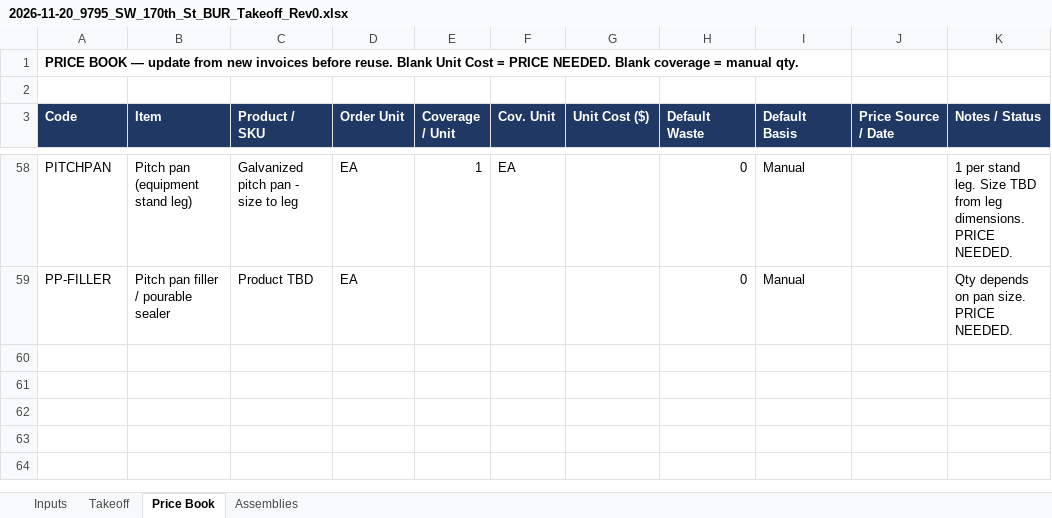
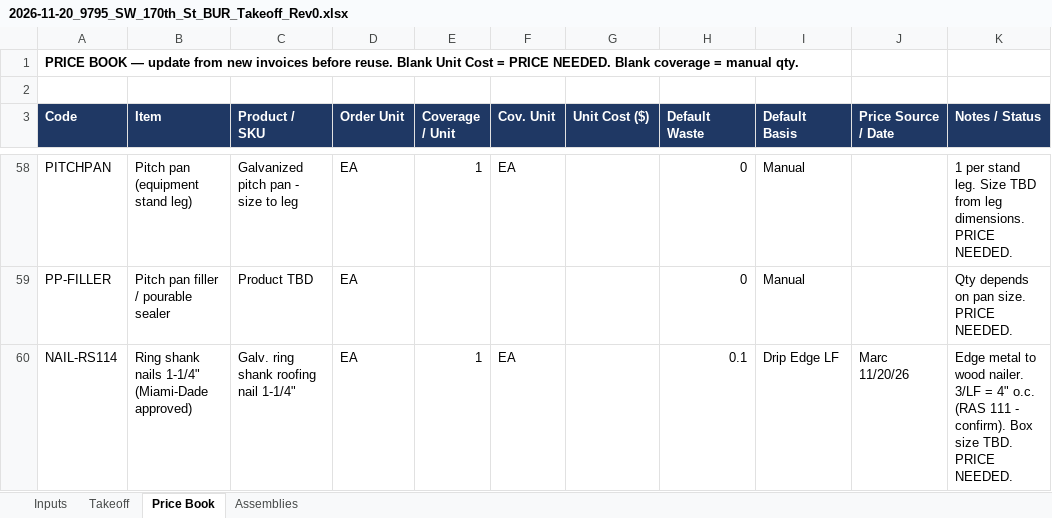
Before and after one commit to mromerocontracting-pixel/Alfred, an Excel workbook: takeoffs/xlsx/2026-11-20_9795_SW_170th_St_BUR_Takeoff_Rev0.xlsx, sheet Price Book, drawn as a sheet; only a part is shown, gaps mark what is left out; values as stored, in another font and other column widths than the file's, no borders; the diff names each change by its address in the sheet, - before the commit and + after, or states it on an @@ line.

```diff
--- a/takeoffs/xlsx/2026-11-20_9795_SW_170th_St_BUR_Takeoff_Rev0.xlsx (sheet Price Book)
+++ b/takeoffs/xlsx/2026-11-20_9795_SW_170th_St_BUR_Takeoff_Rev0.xlsx (sheet Price Book)
+row 60: NAIL-RS114 | Ring shank nails 1-1/4" (Miami-Dade approved) | Galv. ring shank roofing nail 1-1/4" | EA | 1 | EA |  | 0.1 | Drip Edge LF | Marc 11/20/26 | Edge metal to wood nailer. 3/LF = 4" o.c. (RAS 111 - confirm). Box size TBD. PRICE NEEDED.
```
Also changed, not shown: sheet Takeoff, takeoffs/xlsx/templates/Cost_Builder_blank.xlsx, takeoffs/xlsx/templates/Cost_Builder_bur-hot.xlsx, 7 other files.
